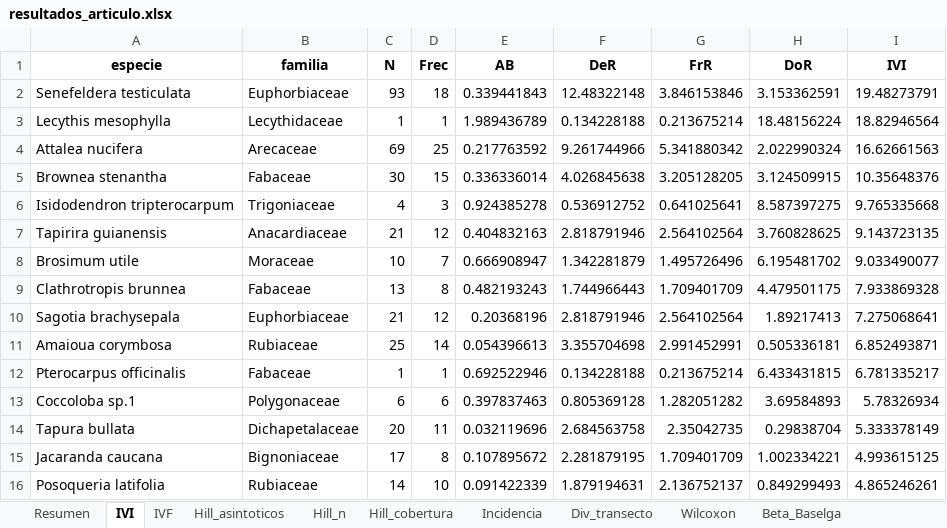
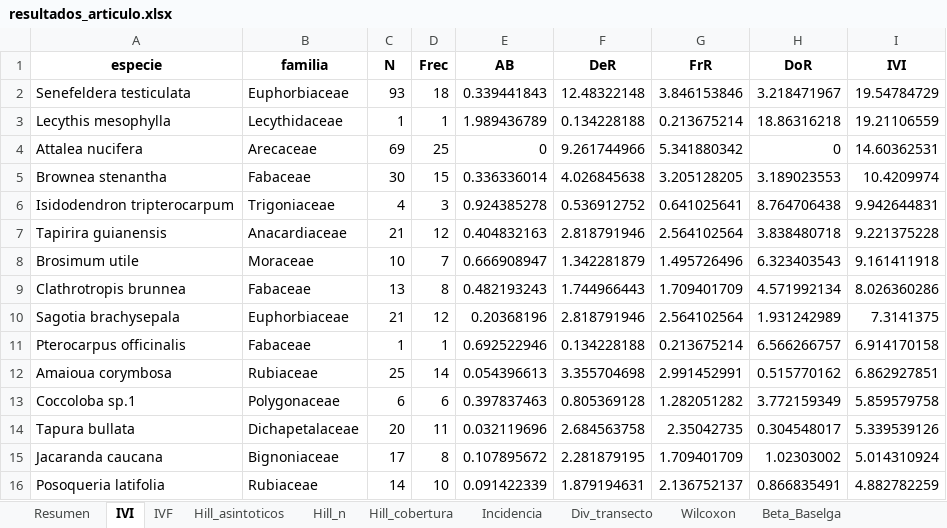
Before and after one commit to Adolfojara/Bosque-Unipaz, an Excel workbook: analisis_articulo/resultados_articulo.xlsx, sheet IVI, drawn as a sheet; only a part is shown; values as stored, in another font and other column widths than the file's, no borders; removed rows and columns are numbered as before the commit, all else as after; the diff covers the shown part only; the diff names each change by its address in the sheet, - before the commit and + after, or states it on an @@ line.

```diff
--- a/analisis_articulo/resultados_articulo.xlsx (sheet IVI)
+++ b/analisis_articulo/resultados_articulo.xlsx (sheet IVI)
-H2 (DoR): 3.153362591
+H2 (DoR): 3.218471967
-I2 (IVI): 19.48273791
+I2 (IVI): 19.54784729
-H3 (DoR): 18.48156224
+H3 (DoR): 18.86316218
-I3 (IVI): 18.82946564
+I3 (IVI): 19.21106559
-E4 (AB): 0.217763592
+E4 (AB): 0
-H4 (DoR): 2.022990324
+H4 (DoR): 0
-I4 (IVI): 16.62661563
+I4 (IVI): 14.60362531
-H5 (DoR): 3.124509915
+H5 (DoR): 3.189023553
-I5 (IVI): 10.35648376
+I5 (IVI): 10.4209974
-H6 (DoR): 8.587397275
+H6 (DoR): 8.764706438
-I6 (IVI): 9.765335668
+I6 (IVI): 9.942644831
-H7 (DoR): 3.760828625
+H7 (DoR): 3.838480718
-I7 (IVI): 9.143723135
+I7 (IVI): 9.221375228
-H8 (DoR): 6.195481702
+H8 (DoR): 6.323403543
-I8 (IVI): 9.033490077
+I8 (IVI): 9.161411918
-H9 (DoR): 4.479501175
+H9 (DoR): 4.571992134
-I9 (IVI): 7.933869328
+I9 (IVI): 8.026360286
-H10 (DoR): 1.89217413
+H10 (DoR): 1.931242989
-I10 (IVI): 7.275068641
+I10 (IVI): 7.3141375
-row 11: Amaioua corymbosa | Rubiaceae | 25 | 14 | 0.054396613 | 3.355704698 | 2.991452991 | 0.505336181 | 6.852493871
-H11 (DoR): 6.433431815
+H11 (DoR): 6.566266757
-I11 (IVI): 6.781335217
+I11 (IVI): 6.914170158
+row 12: Amaioua corymbosa | Rubiaceae | 25 | 14 | 0.054396613 | 3.355704698 | 2.991452991 | 0.515770162 | 6.862927851
-H13 (DoR): 3.69584893
+H13 (DoR): 3.772159349
-I13 (IVI): 5.78326934
+I13 (IVI): 5.859579758
-H14 (DoR): 0.29838704
+H14 (DoR): 0.304548017
-I14 (IVI): 5.333378149
+I14 (IVI): 5.339539126
-H15 (DoR): 1.002334221
+H15 (DoR): 1.02303002
-I15 (IVI): 4.993615125
+I15 (IVI): 5.014310924
-H16 (DoR): 0.849299493
+H16 (DoR): 0.866835491
-I16 (IVI): 4.865246261
+I16 (IVI): 4.882782259
```
Also changed, not shown: 8 added rows, 8 removed rows and 310 edited cells elsewhere in this sheet, sheet Hill_asintoticos, sheet IVF, sheet Hill_cobertura, sheet Clases_DAP, sheet Incidencia, sheet Lista, 8 more sheets, 28 other files.
